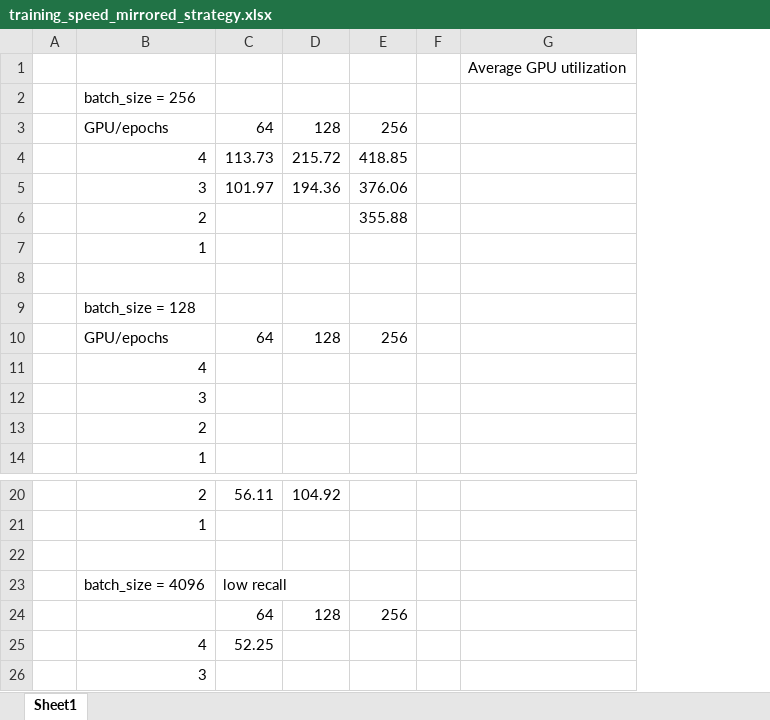
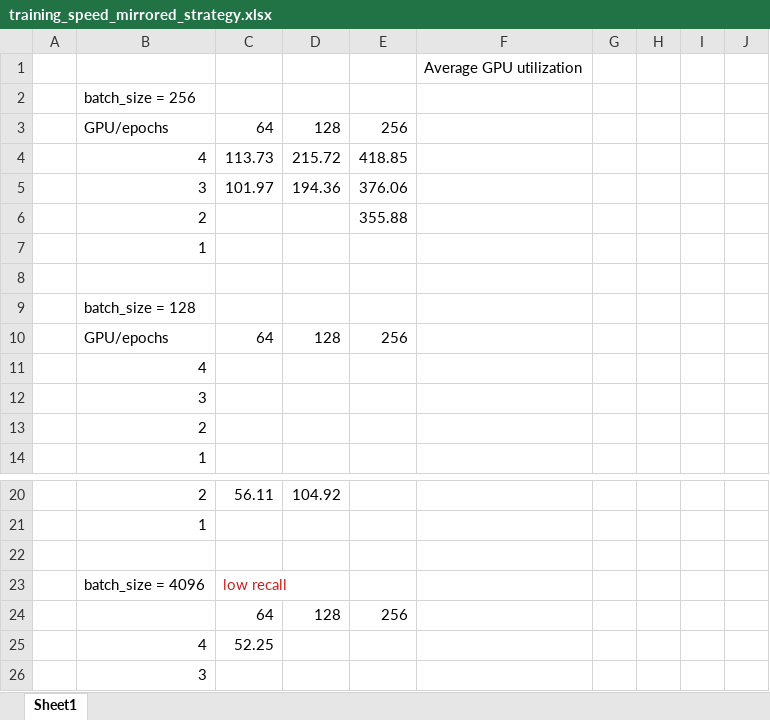
Before and after one commit to Niilsa/distributed_learning_project, an Excel workbook: training_speed_mirrored_strategy.xlsx, sheet Sheet1, drawn as a sheet; only a part is shown, gaps mark what is left out; values as stored, in another font and other column widths than the file's, no borders; removed rows and columns are numbered as before the commit, all else as after; the diff names each change by its address in the sheet, - before the commit and + after, or states it on an @@ line.

```diff
--- a/training_speed_mirrored_strategy.xlsx (sheet Sheet1)
+++ b/training_speed_mirrored_strategy.xlsx (sheet Sheet1)
-column F, empty
+column G, empty
+column H, empty
+column I, empty
+column J, empty
-C23 text colour: black
+C23 text colour: #C9211E
```
Also changed, not shown: 1 other file.
